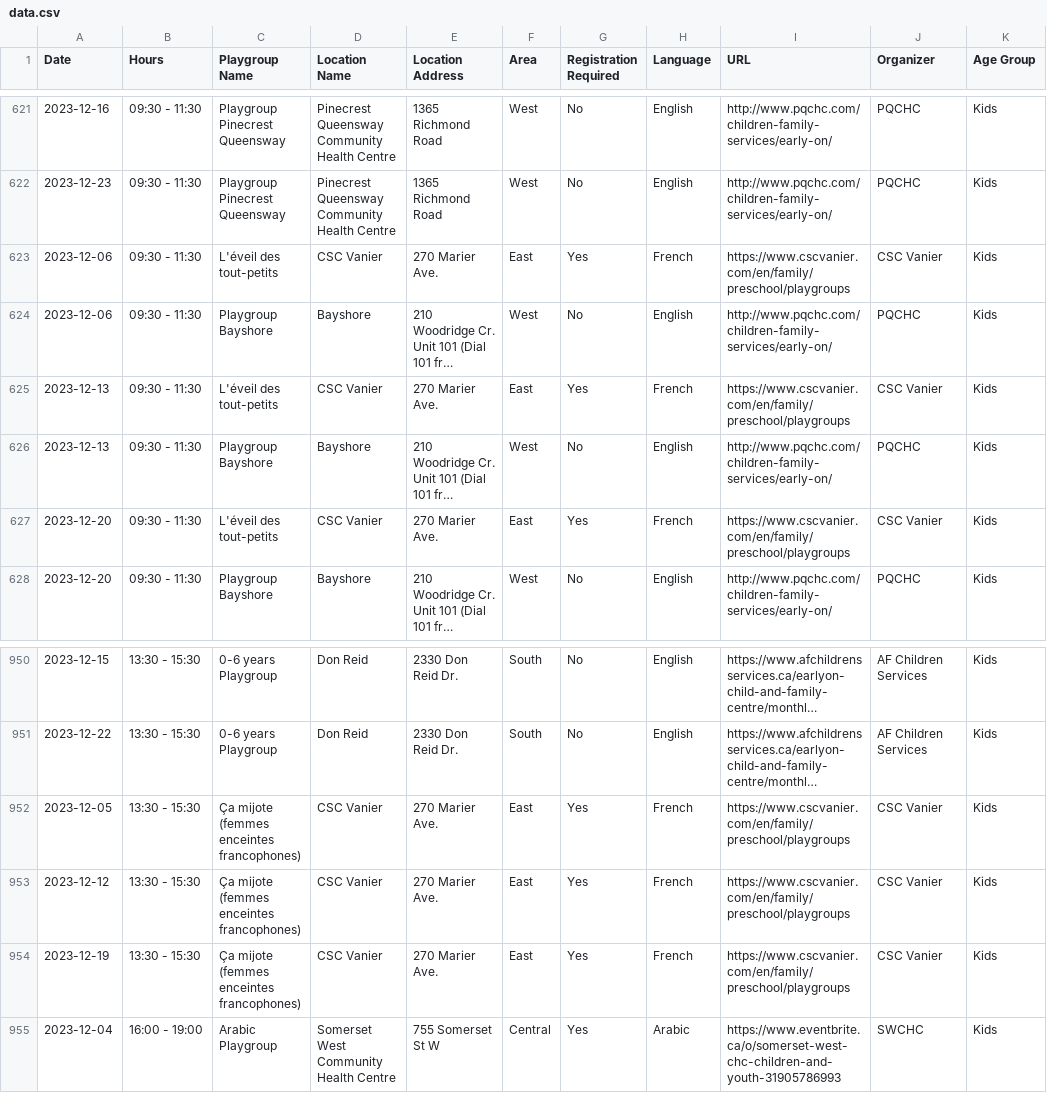
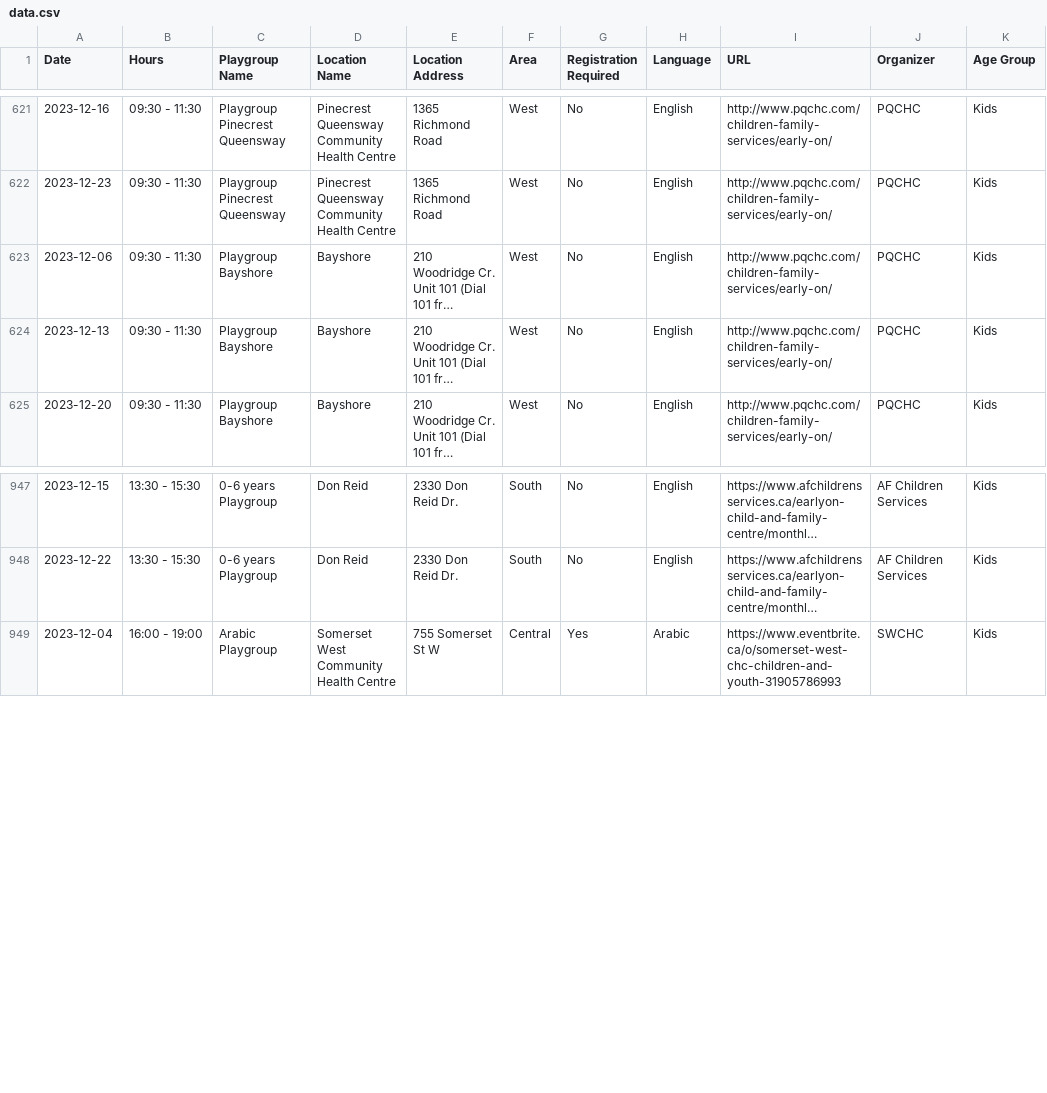
Before and after one commit to claudielarouche/claudielarouche, a CSV file: earlyON/data.csv, drawn as a sheet; only a part is shown, gaps mark what is left out; long unchanged cells end in …; the diff names each change by its address in the sheet, - before the commit and + after, or states it on an @@ line.

Commit message:
Update data.csv

```diff
--- a/earlyON/data.csv
+++ b/earlyON/data.csv
-row 623: 2023-12-06 | 09:30 - 11:30 | L'éveil des tout-petits | CSC Vanier | 270 Marier Ave. | East | Yes | French | https://www.cscvanier.com/en/family/preschool/playgroups | CSC Vanier | Kids
-row 625: 2023-12-13 | 09:30 - 11:30 | L'éveil des tout-petits | CSC Vanier | 270 Marier Ave. | East | Yes | French | https://www.cscvanier.com/en/family/preschool/playgroups | CSC Vanier | Kids
-row 627: 2023-12-20 | 09:30 - 11:30 | L'éveil des tout-petits | CSC Vanier | 270 Marier Ave. | East | Yes | French | https://www.cscvanier.com/en/family/preschool/playgroups | CSC Vanier | Kids
-row 952: 2023-12-05 | 13:30 - 15:30 | Ça mijote (femmes enceintes francophones) | CSC Vanier | 270 Marier Ave. | East | Yes | French | https://www.cscvanier.com/en/family/preschool/playgroups | CSC Vanier | Kids
-row 953: 2023-12-12 | 13:30 - 15:30 | Ça mijote (femmes enceintes francophones) | CSC Vanier | 270 Marier Ave. | East | Yes | French | https://www.cscvanier.com/en/family/preschool/playgroups | CSC Vanier | Kids
-row 954: 2023-12-19 | 13:30 - 15:30 | Ça mijote (femmes enceintes francophones) | CSC Vanier | 270 Marier Ave. | East | Yes | French | https://www.cscvanier.com/en/family/preschool/playgroups | CSC Vanier | Kids
```
